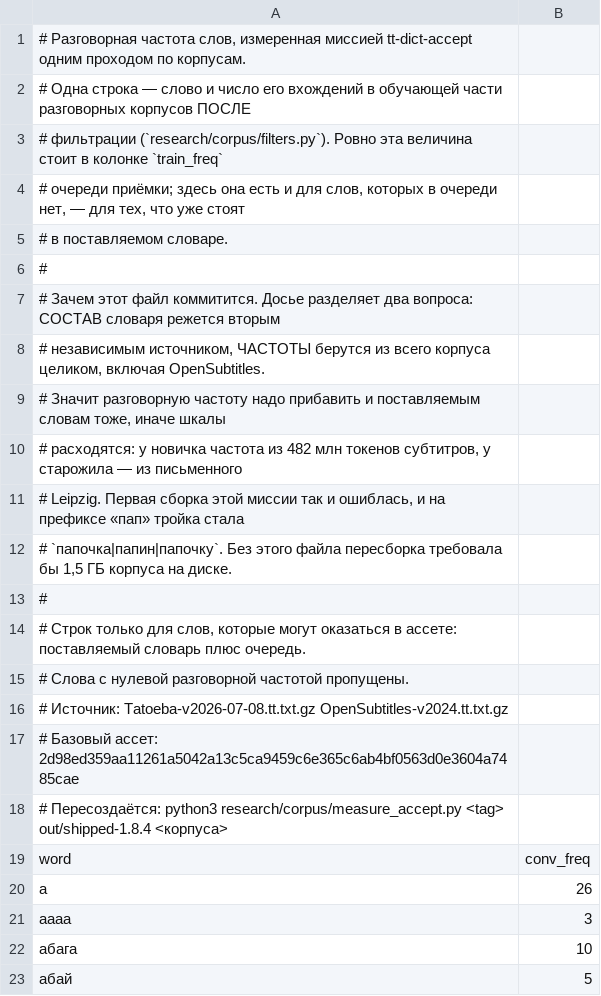
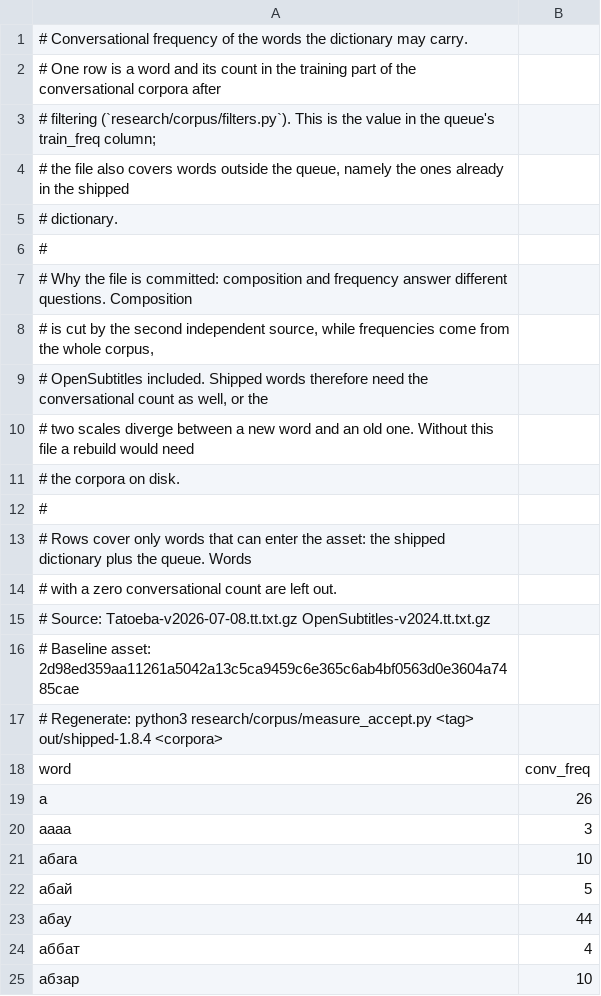
Before and after one commit to lil-dExNight/tatar-keyboard, a TSV file: data/dictionary/dict-accept/conv-freq-tt.tsv, drawn as a sheet; only a part is shown; the shorter side is filled out with more unchanged rows.

```diff
--- a/data/dictionary/dict-accept/conv-freq-tt.tsv
+++ b/data/dictionary/dict-accept/conv-freq-tt.tsv
@@ -1,19 +1,18 @@
-# Разговорная частота слов, измеренная миссией tt-dict-accept одним проходом по корпусам.
-# Одна строка — слово и число его вхождений в обучающей части разговорных корпусов ПОСЛЕ
-# фильтрации (`research/corpus/filters.py`). Ровно эта величина стоит в колонке `train_freq`
-# очереди приёмки; здесь она есть и для слов, которых в очереди нет, — для тех, что уже стоят
-# в поставляемом словаре.
+# Conversational frequency of the words the dictionary may carry.
+# One row is a word and its count in the training part of the conversational corpora after
+# filtering (`research/corpus/filters.py`). This is the value in the queue's train_freq column;
+# the file also covers words outside the queue, namely the ones already in the shipped
+# dictionary.
 #
-# Зачем этот файл коммитится. Досье разделяет два вопроса: СОСТАВ словаря режется вторым
-# независимым источником, ЧАСТОТЫ берутся из всего корпуса целиком, включая OpenSubtitles.
-# Значит разговорную частоту надо прибавить и поставляемым словам тоже, иначе шкалы
-# расходятся: у новичка частота из 482 млн токенов субтитров, у старожила — из письменного
-# Leipzig. Первая сборка этой миссии так и ошиблась, и на префиксе «пап» тройка стала
-# `папочка|папин|папочку`. Без этого файла пересборка требовала бы 1,5 ГБ корпуса на диске.
+# Why the file is committed: composition and frequency answer different questions. Composition
+# is cut by the second independent source, while frequencies come from the whole corpus,
+# OpenSubtitles included. Shipped words therefore need the conversational count as well, or the
+# two scales diverge between a new word and an old one. Without this file a rebuild would need
+# the corpora on disk.
 #
-# Строк только для слов, которые могут оказаться в ассете: поставляемый словарь плюс очередь.
-# Слова с нулевой разговорной частотой пропущены.
-# Источник: Tatoeba-v2026-07-08.tt.txt.gz OpenSubtitles-v2024.tt.txt.gz
-# Базовый ассет: 2d98ed359aa11261a5042a13c5ca9459c6e365c6ab4bf0563d0e3604a7485cae
-# Пересоздаётся: python3 research/corpus/measure_accept.py <tag> out/shipped-1.8.4 <корпуса>
+# Rows cover only words that can enter the asset: the shipped dictionary plus the queue. Words
+# with a zero conversational count are left out.
+# Source: Tatoeba-v2026-07-08.tt.txt.gz OpenSubtitles-v2024.tt.txt.gz
+# Baseline asset: 2d98ed359aa11261a5042a13c5ca9459c6e365c6ab4bf0563d0e3604a7485cae
+# Regenerate: python3 research/corpus/measure_accept.py <tag> out/shipped-1.8.4 <corpora>
 word	conv_freq
```
Also changed, not shown: data/dictionary/dict-accept/rejected-tt.tsv, data/dictionary/ru-query-review.tsv, 22 other files.
